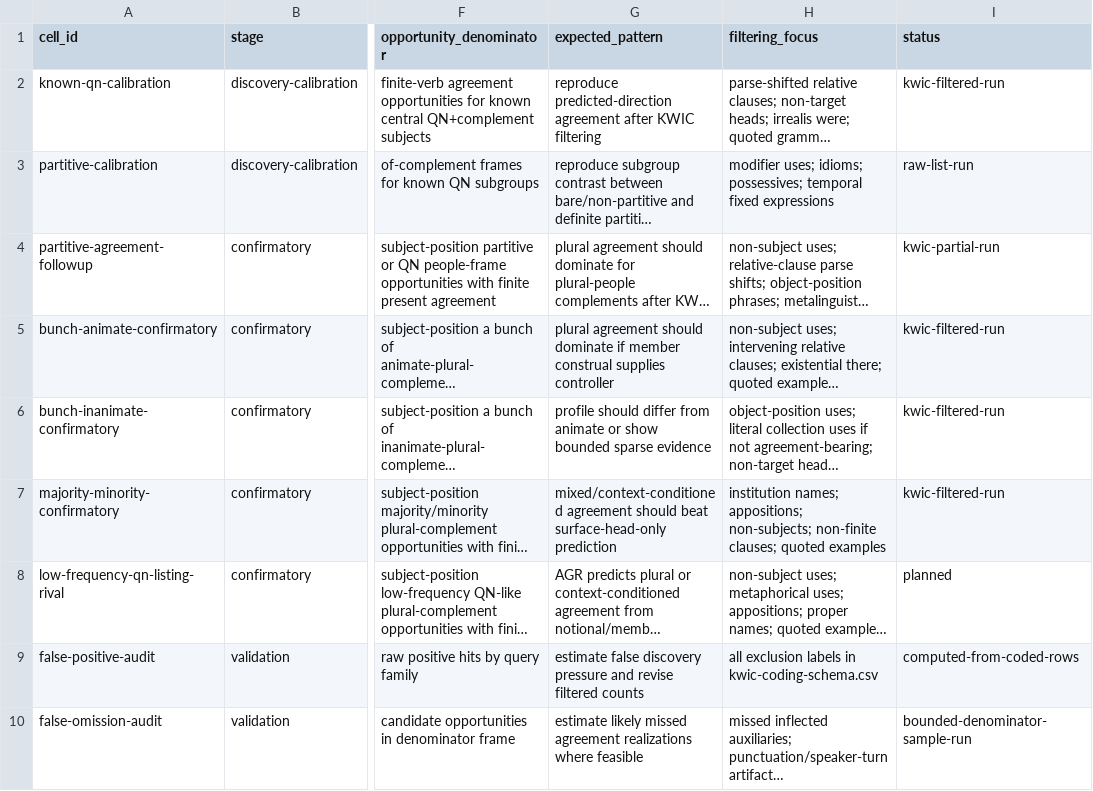
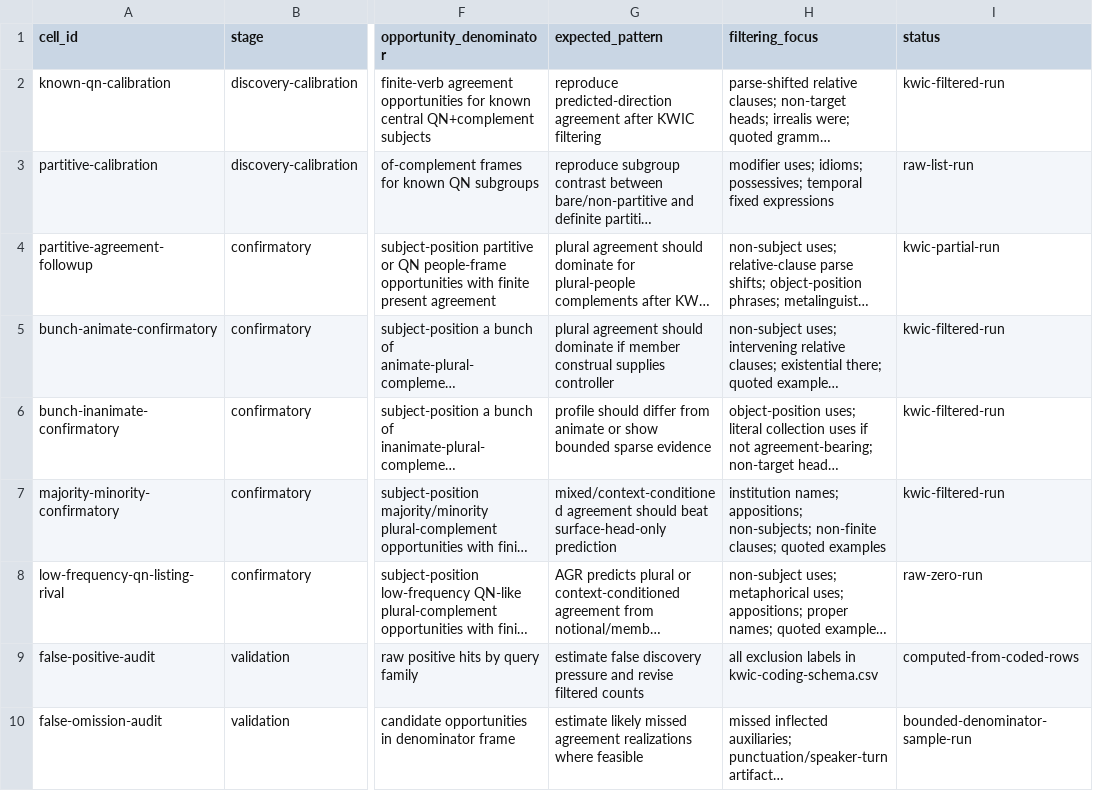
Before and after one commit to BrettRey/Grammaticality-de-idealized-v2, a CSV file: subprojects/evolutionary-dag-workbench/data/agr-coca-projection/query-plan.csv, drawn as a sheet; only a part is shown, gaps mark what is left out; long unchanged cells end in …; the diff names each change by its address in the sheet, - before the commit and + after, or states it on an @@ line.

```diff
--- a/subprojects/evolutionary-dag-workbench/data/agr-coca-projection/query-plan.csv
+++ b/subprojects/evolutionary-dag-workbench/data/agr-coca-projection/query-plan.csv
-I8 (status): planned
+I8 (status): raw-zero-run
```
Also changed, not shown: subprojects/evolutionary-dag-workbench/data/agr-coca-projection/prediction-register.csv, subprojects/evolutionary-dag-workbench/data/agr-coca-projection/summary.csv, 12 other files.
